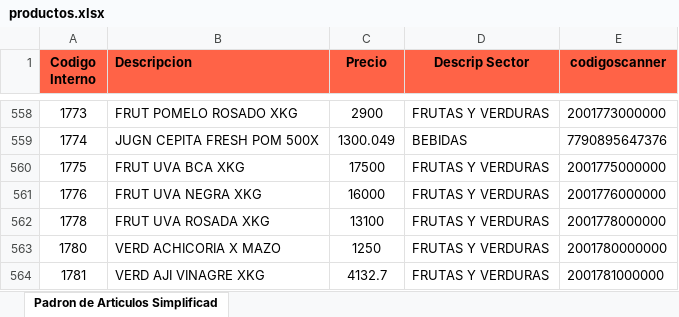
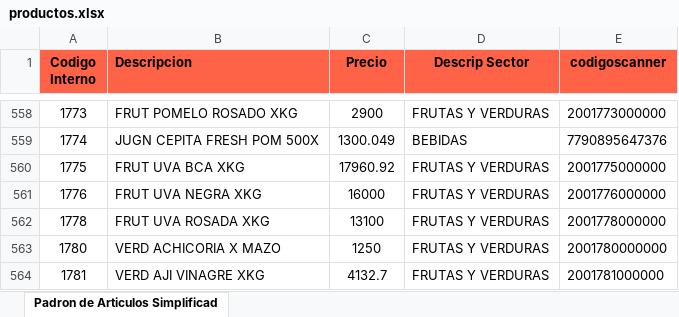
Before and after one commit to Ecraws/buscador-precios-2.0, an Excel workbook: productos.xlsx, sheet Padron de Articulos Simplificad, drawn as a sheet; only a part is shown, gaps mark what is left out; values as stored, in another font and other column widths than the file's, no borders; the diff covers the shown part only; the diff names each change by its address in the sheet, - before the commit and + after, or states it on an @@ line.

```diff
--- a/productos.xlsx (sheet Padron de Articulos Simplificad)
+++ b/productos.xlsx (sheet Padron de Articulos Simplificad)
-C560 (Precio): 17500
+C560 (Precio): 17960.92
```
Also changed, not shown: 57 edited cells elsewhere in this sheet, padron de ofertas.xlsx, 1 other file.
